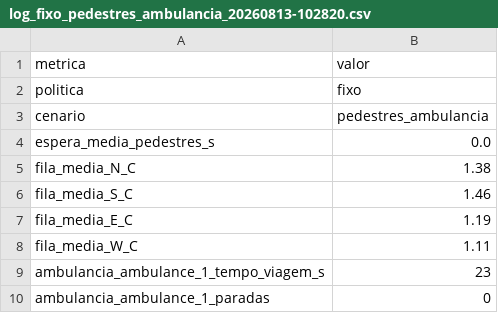
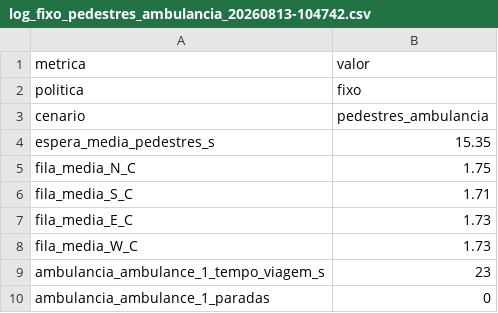
Before and after one commit to cdantass/TrafficAnalisys, a CSV file: sumo/logs/log_fixo_pedestres_ambulancia_20260813-104742.csv (was sumo/logs/log_fixo_pedestres_ambulancia_20260813-102820.csv), drawn as a sheet.

```diff
--- a/sumo/logs/log_fixo_pedestres_ambulancia_20260813-102820.csv
+++ b/sumo/logs/log_fixo_pedestres_ambulancia_20260813-104742.csv
@@ -3,7 +3,7 @@ politica,fixo
 cenario,pedestres_ambulancia
-espera_media_pedestres_s,0.0
-fila_media_N_C,1.38
-fila_media_S_C,1.46
-fila_media_E_C,1.19
-fila_media_W_C,1.11
+espera_media_pedestres_s,15.35
+fila_media_N_C,1.75
+fila_media_S_C,1.71
+fila_media_E_C,1.73
+fila_media_W_C,1.73
 ambulancia_ambulance_1_tempo_viagem_s,23
```
Also changed, not shown: 6 other files.
